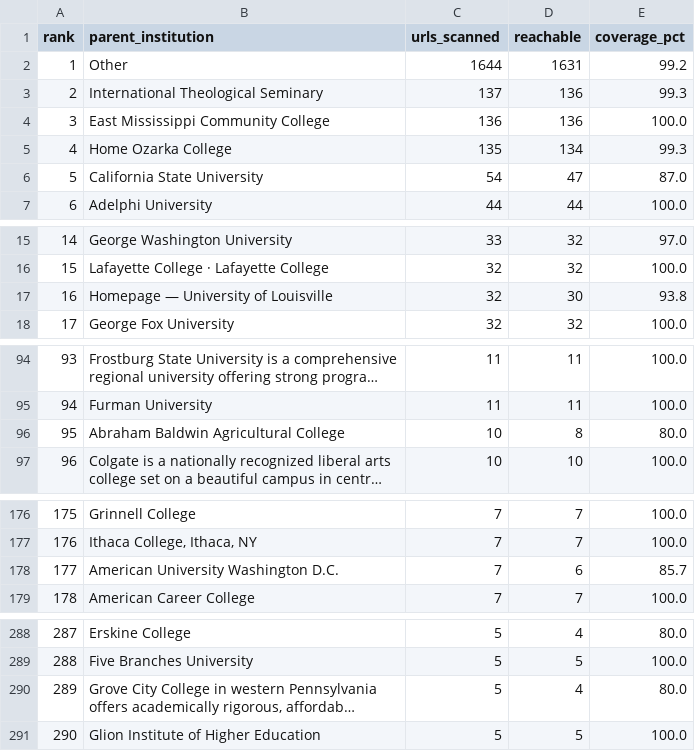
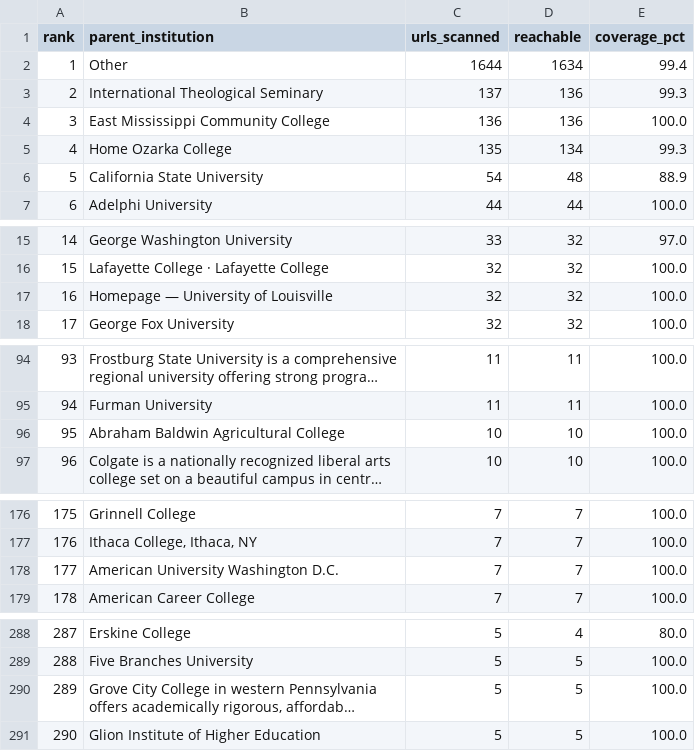
Before and after one commit to mgifford/edu-scans, a CSV file: docs/scan-progress-parent-institutions.csv, drawn as a sheet; only a part is shown, gaps mark what is left out; long unchanged cells end in …; the diff covers the shown part only; the diff names each change by its address in the sheet, - before the commit and + after, or states it on an @@ line.

```diff
--- a/docs/scan-progress-parent-institutions.csv
+++ b/docs/scan-progress-parent-institutions.csv
-D2 (reachable): 1631
+D2 (reachable): 1634
-E2 (coverage_pct): 99.2
+E2 (coverage_pct): 99.4
-D6 (reachable): 47
+D6 (reachable): 48
-E6 (coverage_pct): 87.0
+E6 (coverage_pct): 88.9
-D17 (reachable): 30
+D17 (reachable): 32
-E17 (coverage_pct): 93.8
+E17 (coverage_pct): 100.0
-D96 (reachable): 8
+D96 (reachable): 10
-E96 (coverage_pct): 80.0
+E96 (coverage_pct): 100.0
-D178 (reachable): 6
+D178 (reachable): 7
-E178 (coverage_pct): 85.7
+E178 (coverage_pct): 100.0
-D290 (reachable): 4
+D290 (reachable): 5
-E290 (coverage_pct): 80.0
+E290 (coverage_pct): 100.0
```
Also changed, not shown: 12 edited cells elsewhere in this file, docs/technology-data.csv, 9 other files.
